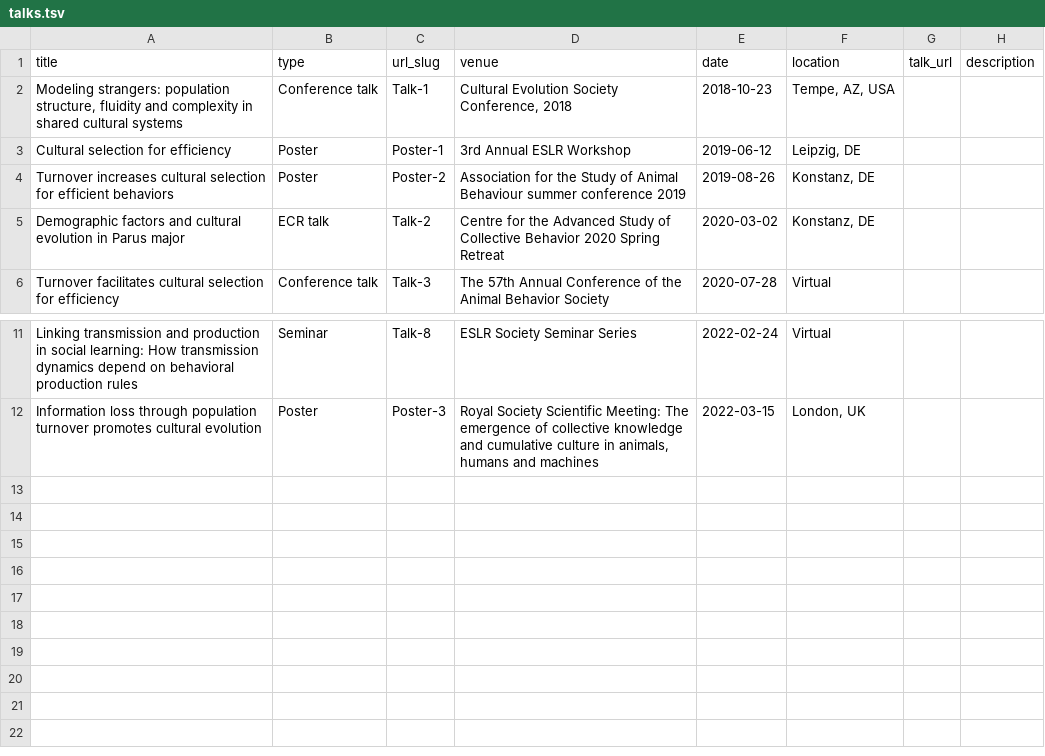
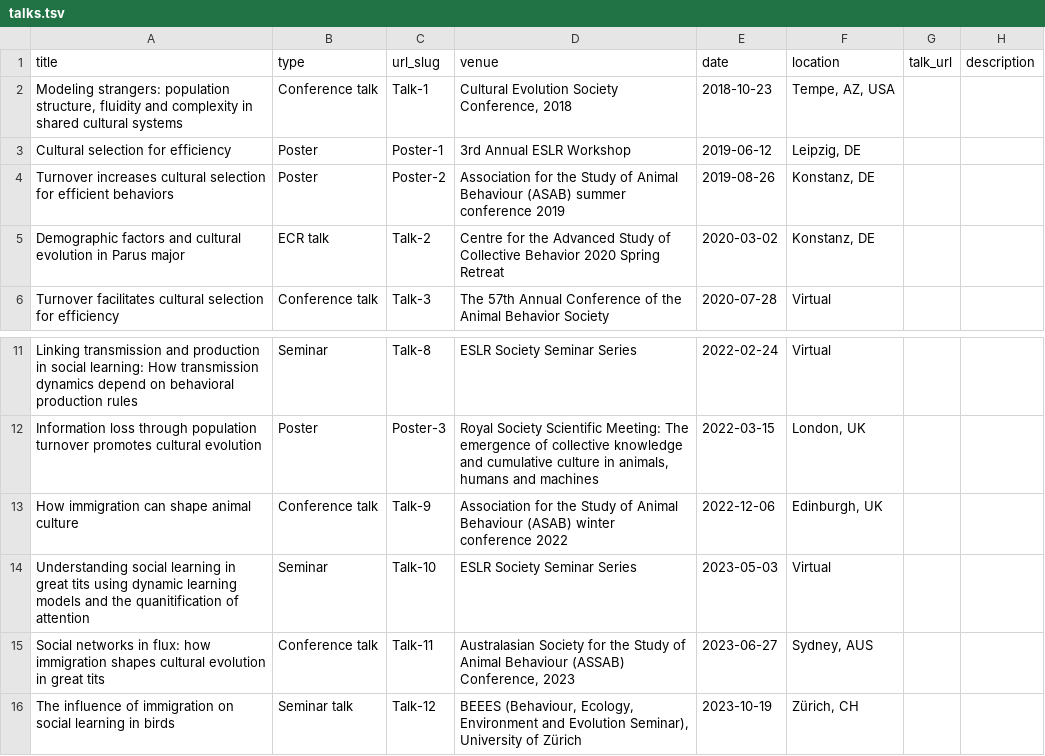
Before and after one commit to michaelchimento/michaelchimento.github.io, a TSV file: markdown_generator/talks.tsv, drawn as a sheet; only a part is shown, gaps mark what is left out.

```diff
--- a/markdown_generator/talks.tsv
+++ b/markdown_generator/talks.tsv
@@ -3,3 +3,3 @@ Modeling strangers: population structure, fluidity and complexity in shared cult
 Cultural selection for efficiency	Poster	Poster-1	3rd Annual ESLR Workshop	2019-06-12	Leipzig, DE		
-Turnover increases cultural selection for efficient behaviors	Poster	Poster-2	Association for the Study of Animal Behaviour summer conference 2019	2019-08-26	Konstanz, DE		
+Turnover increases cultural selection for efficient behaviors	Poster	Poster-2	Association for the Study of Animal Behaviour (ASAB) summer conference 2019	2019-08-26	Konstanz, DE		
 Demographic factors and cultural evolution in Parus major	ECR talk	Talk-2	Centre for the Advanced Study of Collective Behavior 2020 Spring Retreat	2020-03-02	Konstanz, DE		
@@ -12 +12,5 @@ Linking transmission and production in social learning: How transmission dynamic
 Information loss through population turnover promotes cultural evolution	Poster	Poster-3	Royal Society Scientific Meeting: The emergence of collective knowledge and cumulative culture in animals, humans and machines	2022-03-15	London, UK		
+How immigration can shape animal culture	Conference talk	Talk-9	Association for the Study of Animal Behaviour (ASAB) winter conference 2022	2022-12-06	Edinburgh, UK		
+Understanding social learning in great tits using dynamic learning models and the quanitification of attention	Seminar	Talk-10	ESLR Society Seminar Series	2023-05-03	Virtual		
+Social networks in flux: how immigration shapes cultural evolution in great tits	Conference talk	Talk-11	Australasian Society for the Study of Animal Behaviour (ASSAB) Conference, 2023	2023-06-27	Sydney, AUS		
+The influence of immigration on social learning in birds	Seminar talk	Talk-12	BEEES (Behaviour, Ecology, Environment and Evolution Seminar), University of Zürich	2023-10-19	Zürich, CH		
```
Also changed, not shown: 9 other files.
